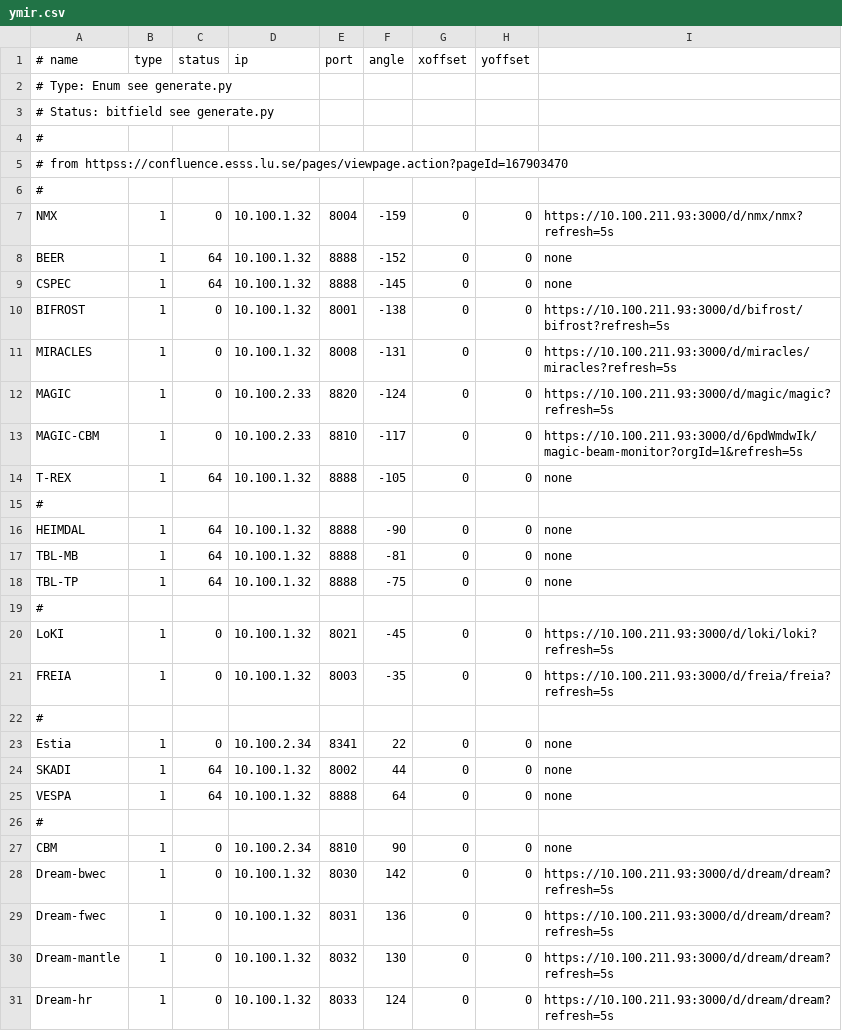
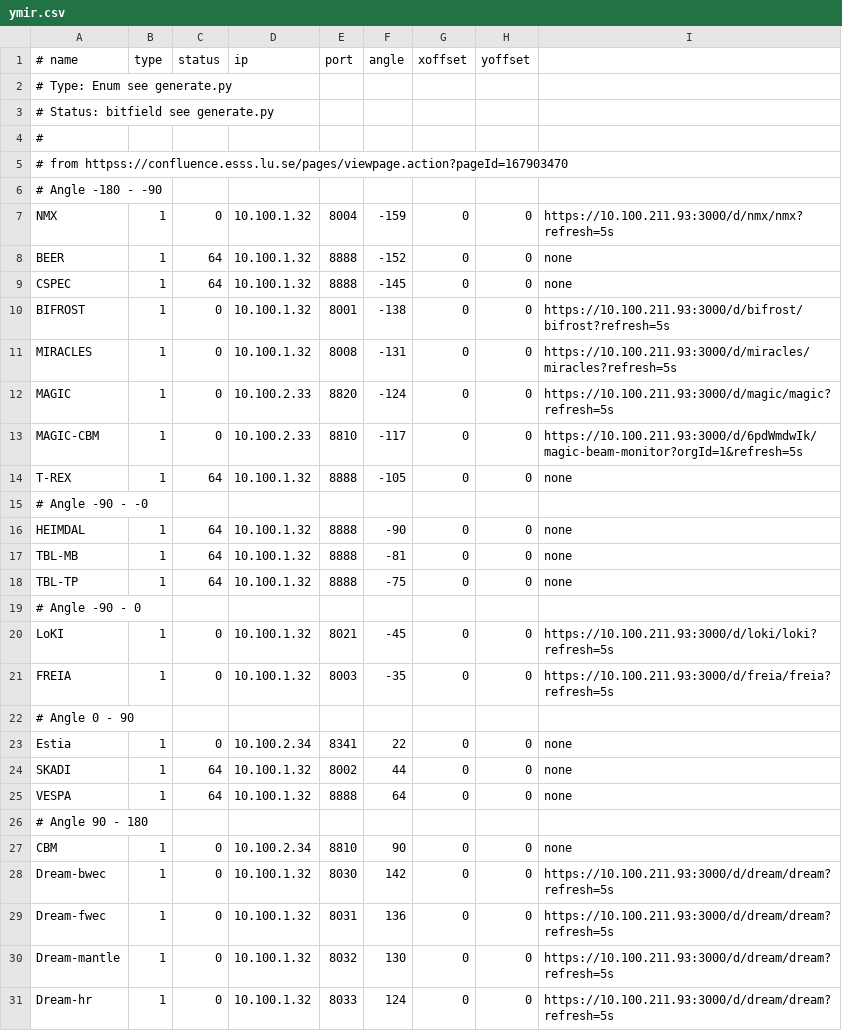
Before and after one commit to ess-dmsc/server-dashboard, a CSV file: dashboard/ymir.csv, drawn as a sheet; only a part is shown.

Commit message:
restructure

```diff
--- a/dashboard/ymir.csv
+++ b/dashboard/ymir.csv
@@ -5,3 +5,3 @@
 # from httpss://confluence.esss.lu.se/pages/viewpage.action?pageId=167903470
-#
+# Angle -180 - -90
 NMX,       1, 0, 10.100.1.32, 8004, -159, 0, 0,https://10.100.211.93:3000/d/nmx/nmx?refresh=5s
@@ -14,3 +14,3 @@ MAGIC-CBM, 1,  0, 10.100.2.33, 8810, -117, 0, 0, https://10.100.211.93:3000/d/6p
 T-REX, 1, 64, 10.100.1.32, 8888, -105, 0, 0, none
-#
+# Angle -90 - -0
 HEIMDAL,   1, 64, 10.100.1.32, 8888, -90, 0, 0, none
@@ -18,6 +18,6 @@ TBL-MB,    1, 64, 10.100.1.32, 8888, -81, 0, 0, none
 TBL-TP,    1, 64, 10.100.1.32, 8888, -75, 0, 0, none
-#
+# Angle -90 - 0
 LoKI,  1,  0, 10.100.1.32, 8021,  -45, 0, 0, https://10.100.211.93:3000/d/loki/loki?refresh=5s
 FREIA, 1,  0, 10.100.1.32, 8003,  -35, 0, 0, https://10.100.211.93:3000/d/freia/freia?refresh=5s
-#
+# Angle 0 - 90
 Estia, 1,  0, 10.100.2.34, 8341,   22, 0, 0, none
@@ -25,3 +25,3 @@ SKADI, 1, 64, 10.100.1.32, 8002,   44, 0, 0, none
 VESPA,     1, 64, 10.100.1.32, 8888,   64, 0, 0, none
-#
+# Angle 90 - 180
 CBM,      1, 0, 10.100.2.34, 8810,  90, 0, 0, none
```
